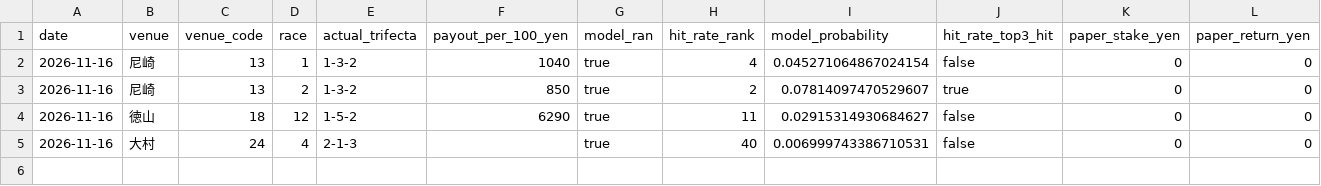
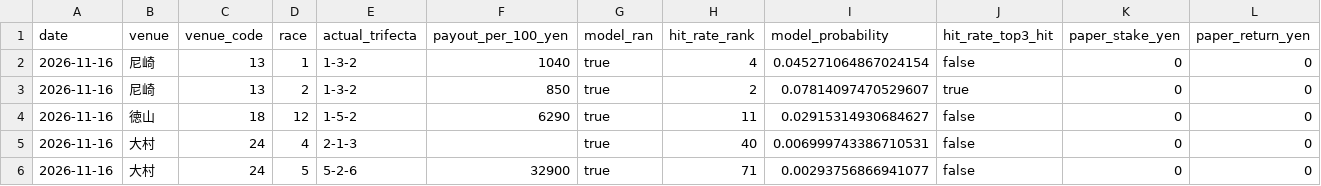
Before and after one commit to hmk2zhgrkt-png/asobi-no-tane, a CSV file: boat-ai/runtime/validation_results.csv, drawn as a sheet; only a part is shown; rows hold the shown columns only; the diff names each change by its address in the sheet, - before the commit and + after, or states it on an @@ line.

Commit message:
Log Omura 5R 5-2-6 payout 32900 yen; rank 71 and no simulated stake

```diff
--- a/boat-ai/runtime/validation_results.csv
+++ b/boat-ai/runtime/validation_results.csv
+row 6: 2026-11-16 | 大村 | 24 | 5 | 5-2-6 | 32900 | true | 71 | 0.00293756866941077 | false | 0 | 0
```
